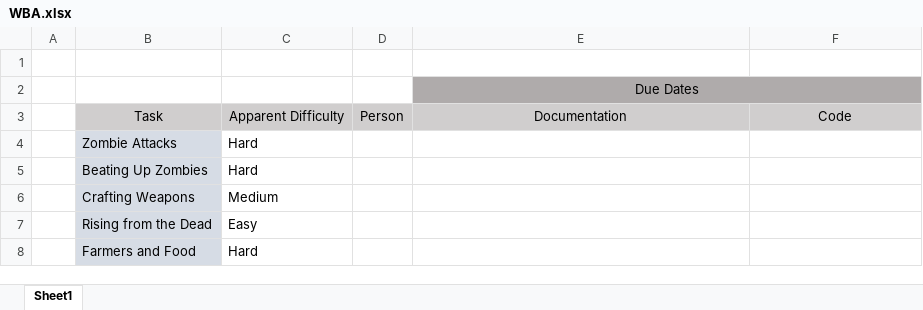
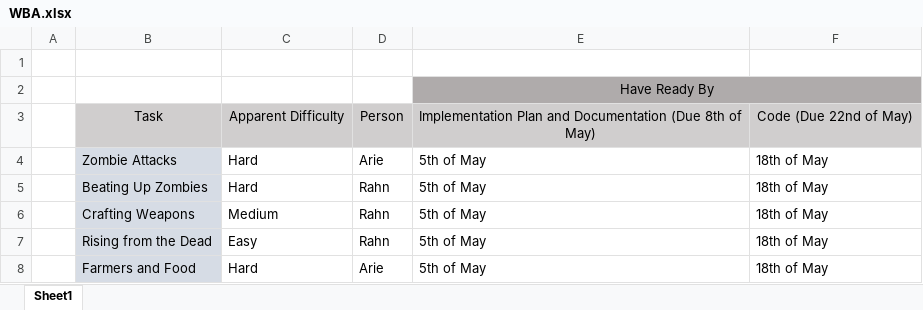
Before and after one commit to rahns/ZombieWorld, an Excel workbook: WBA.xlsx, sheet Sheet1, drawn as a sheet; values as stored, in another font and other column widths than the file's, no borders; charts and pictures not drawn; the diff names each change by its address in the sheet, - before the commit and + after, or states it on an @@ line.

Commit message:
Draft WBA

```diff
--- a/WBA.xlsx (sheet Sheet1)
+++ b/WBA.xlsx (sheet Sheet1)
-E2: Due Dates
+E2: Have Ready By
-E3: Documentation
+E3: Implementation Plan and Documentation (Due 8th of May)
-F3: Code
+F3: Code (Due 22nd of May)
-D4: (empty)
+D4: Arie
-E4:E8: (empty)
+E4:E8: 5th of May
-F4:F8: (empty)
+F4:F8: 18th of May
-D5:D7: (empty)
+D5:D7: Rahn
-D8: (empty)
+D8: Arie
```
Also changed, not shown: charts or pictures.
